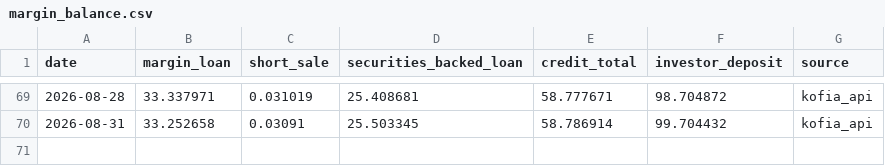
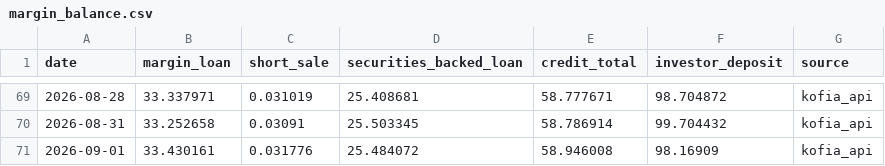
Before and after one commit to louco999/korea-margin-tracker, a CSV file: data/margin_balance.csv, drawn as a sheet; only a part is shown, gaps mark what is left out; the diff names each change by its address in the sheet, - before the commit and + after, or states it on an @@ line.

```diff
--- a/data/margin_balance.csv
+++ b/data/margin_balance.csv
+row 71: 2026-09-01 | 33.430161 | 0.031776 | 25.484072 | 58.946008 | 98.16909 | kofia_api
```
Also changed, not shown: 3 other files.
